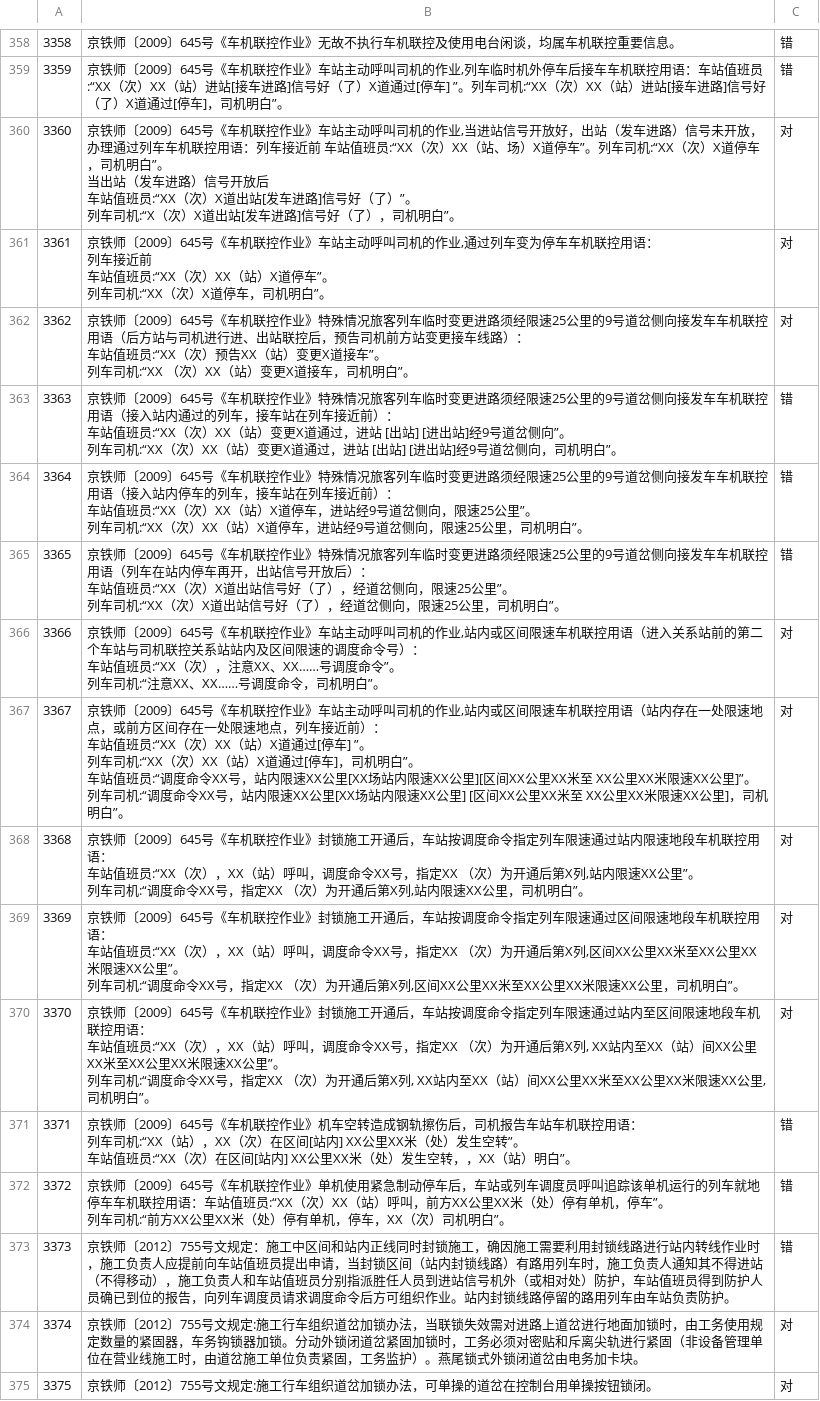
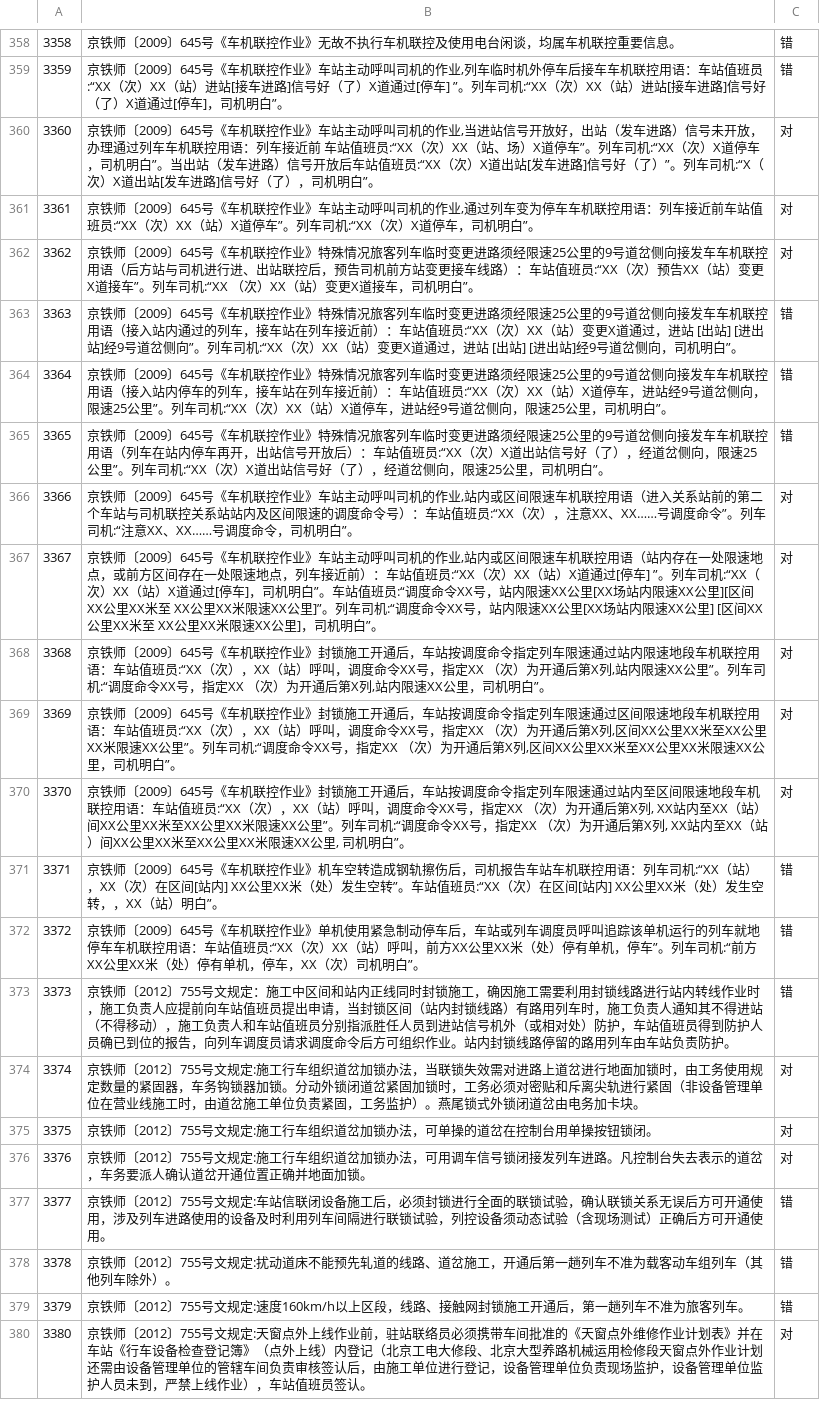
Before and after one commit to mingz2013/testpaper, a CSV file: panduan.csv, drawn as a sheet; only a part is shown, gaps mark what is left out; the shorter side is filled out with more unchanged rows.

```diff
--- a/panduan.csv
+++ b/panduan.csv
@@ -359,44 +359,15 @@
 3359,"京铁师〔2009〕645号《车机联控作业》车站主动呼叫司机的作业,列车临时机外停车后接车车机联控用语：车站值班员:“XX（次）XX（站）进站[接车进路]信号好（了）X道通过[停车] ”。列车司机:“XX（次）XX（站）进站[接车进路]信号好（了）X道通过[停车]，司机明白”。",错,,
-3360,"京铁师〔2009〕645号《车机联控作业》车站主动呼叫司机的作业,当进站信号开放好，出站（发车进路）信号未开放，办理通过列车车机联控用语：列车接近前 车站值班员:“XX（次）XX（站、场）X道停车”。列车司机:“XX（次）X道停车，司机明白”。
-当出站（发车进路）信号开放后
-车站值班员:“XX（次）X道出站[发车进路]信号好（了）”。
-列车司机:“X（次）X道出站[发车进路]信号好（了），司机明白”。",对,,
-3361,"京铁师〔2009〕645号《车机联控作业》车站主动呼叫司机的作业,通过列车变为停车车机联控用语：
-列车接近前
-车站值班员:“XX（次）XX（站）X道停车”。
-列车司机:“XX（次）X道停车，司机明白”。",对,,
-3362,"京铁师〔2009〕645号《车机联控作业》特殊情况旅客列车临时变更进路须经限速25公里的9号道岔侧向接发车车机联控用语（后方站与司机进行进、出站联控后，预告司机前方站变更接车线路）：
-车站值班员:“XX（次）预告XX（站）变更X道接车”。
-列车司机:“XX （次）XX（站）变更X道接车，司机明白”。",对,,
-3363,"京铁师〔2009〕645号《车机联控作业》特殊情况旅客列车临时变更进路须经限速25公里的9号道岔侧向接发车车机联控用语（接入站内通过的列车，接车站在列车接近前）：
-车站值班员:“XX（次）XX（站）变更X道通过，进站 [出站] [进出站]经9号道岔侧向”。
-列车司机:“XX（次）XX（站）变更X道通过，进站 [出站] [进出站]经9号道岔侧向，司机明白”。",错,,
-3364,"京铁师〔2009〕645号《车机联控作业》特殊情况旅客列车临时变更进路须经限速25公里的9号道岔侧向接发车车机联控用语（接入站内停车的列车，接车站在列车接近前）：
-车站值班员:“XX（次）XX（站）X道停车，进站经9号道岔侧向，限速25公里”。
-列车司机:“XX（次）XX（站）X道停车，进站经9号道岔侧向，限速25公里，司机明白”。",错,,
-3365,"京铁师〔2009〕645号《车机联控作业》特殊情况旅客列车临时变更进路须经限速25公里的9号道岔侧向接发车车机联控用语（列车在站内停车再开，出站信号开放后）：
-车站值班员:“XX（次）X道出站信号好（了），经道岔侧向，限速25公里”。
-列车司机:“XX（次）X道出站信号好（了），经道岔侧向，限速25公里，司机明白”。",错,,
-3366,"京铁师〔2009〕645号《车机联控作业》车站主动呼叫司机的作业,站内或区间限速车机联控用语（进入关系站前的第二个车站与司机联控关系站站内及区间限速的调度命令号）：
-车站值班员:“XX（次），注意XX、XX……号调度命令”。
-列车司机:“注意XX、XX……号调度命令，司机明白”。",对,,
-3367,"京铁师〔2009〕645号《车机联控作业》车站主动呼叫司机的作业,站内或区间限速车机联控用语（站内存在一处限速地点，或前方区间存在一处限速地点，列车接近前）：
-车站值班员:“XX（次）XX（站）X道通过[停车] ”。
-列车司机:“XX（次）XX（站）X道通过[停车]，司机明白”。
-车站值班员:“调度命令XX号，站内限速XX公里[XX场站内限速XX公里][区间XX公里XX米至 XX公里XX米限速XX公里]”。
-列车司机:“调度命令XX号，站内限速XX公里[XX场站内限速XX公里] [区间XX公里XX米至 XX公里XX米限速XX公里]，司机明白”。",对,,
-3368,"京铁师〔2009〕645号《车机联控作业》封锁施工开通后，车站按调度命令指定列车限速通过站内限速地段车机联控用语：
-车站值班员:“XX（次），XX（站）呼叫，调度命令XX号，指定XX （次）为开通后第X列,站内限速XX公里”。
-列车司机:“调度命令XX号，指定XX （次）为开通后第X列,站内限速XX公里，司机明白”。",对,,
-3369,"京铁师〔2009〕645号《车机联控作业》封锁施工开通后，车站按调度命令指定列车限速通过区间限速地段车机联控用语：
-车站值班员:“XX（次），XX（站）呼叫，调度命令XX号，指定XX （次）为开通后第X列,区间XX公里XX米至XX公里XX米限速XX公里”。
-列车司机:“调度命令XX号，指定XX （次）为开通后第X列,区间XX公里XX米至XX公里XX米限速XX公里，司机明白”。",对,,
-3370,"京铁师〔2009〕645号《车机联控作业》封锁施工开通后，车站按调度命令指定列车限速通过站内至区间限速地段车机联控用语：
-车站值班员:“XX（次），XX（站）呼叫，调度命令XX号，指定XX （次）为开通后第X列, XX站内至XX（站）间XX公里XX米至XX公里XX米限速XX公里”。
-列车司机:“调度命令XX号，指定XX （次）为开通后第X列, XX站内至XX（站）间XX公里XX米至XX公里XX米限速XX公里, 司机明白”。",对,,
-3371,"京铁师〔2009〕645号《车机联控作业》机车空转造成钢轨擦伤后，司机报告车站车机联控用语：
-列车司机:“XX（站），XX（次）在区间[站内] XX公里XX米（处）发生空转”。
-车站值班员:“XX（次）在区间[站内] XX公里XX米（处）发生空转，，XX（站）明白”。",错,,
-3372,"京铁师〔2009〕645号《车机联控作业》单机使用紧急制动停车后，车站或列车调度员呼叫追踪该单机运行的列车就地停车车机联控用语：车站值班员:“XX（次）XX（站）呼叫，前方XX公里XX米（处）停有单机，停车”。
-列车司机:“前方XX公里XX米（处）停有单机，停车，XX（次）司机明白”。",错,,
+3360,"京铁师〔2009〕645号《车机联控作业》车站主动呼叫司机的作业,当进站信号开放好，出站（发车进路）信号未开放，办理通过列车车机联控用语：列车接近前 车站值班员:“XX（次）XX（站、场）X道停车”。列车司机:“XX（次）X道停车，司机明白”。当出站（发车进路）信号开放后车站值班员:“XX（次）X道出站[发车进路]信号好（了）”。列车司机:“X（次）X道出站[发车进路]信号好（了），司机明白”。",对,,
+3361,"京铁师〔2009〕645号《车机联控作业》车站主动呼叫司机的作业,通过列车变为停车车机联控用语：列车接近前车站值班员:“XX（次）XX（站）X道停车”。列车司机:“XX（次）X道停车，司机明白”。",对,,
+3362,"京铁师〔2009〕645号《车机联控作业》特殊情况旅客列车临时变更进路须经限速25公里的9号道岔侧向接发车车机联控用语（后方站与司机进行进、出站联控后，预告司机前方站变更接车线路）：车站值班员:“XX（次）预告XX（站）变更X道接车”。列车司机:“XX （次）XX（站）变更X道接车，司机明白”。",对,,
+3363,"京铁师〔2009〕645号《车机联控作业》特殊情况旅客列车临时变更进路须经限速25公里的9号道岔侧向接发车车机联控用语（接入站内通过的列车，接车站在列车接近前）：车站值班员:“XX（次）XX（站）变更X道通过，进站 [出站] [进出站]经9号道岔侧向”。列车司机:“XX（次）XX（站）变更X道通过，进站 [出站] [进出站]经9号道岔侧向，司机明白”。",错,,
+3364,"京铁师〔2009〕645号《车机联控作业》特殊情况旅客列车临时变更进路须经限速25公里的9号道岔侧向接发车车机联控用语（接入站内停车的列车，接车站在列车接近前）：车站值班员:“XX（次）XX（站）X道停车，进站经9号道岔侧向，限速25公里”。列车司机:“XX（次）XX（站）X道停车，进站经9号道岔侧向，限速25公里，司机明白”。",错,,
+3365,"京铁师〔2009〕645号《车机联控作业》特殊情况旅客列车临时变更进路须经限速25公里的9号道岔侧向接发车车机联控用语（列车在站内停车再开，出站信号开放后）：车站值班员:“XX（次）X道出站信号好（了），经道岔侧向，限速25公里”。列车司机:“XX（次）X道出站信号好（了），经道岔侧向，限速25公里，司机明白”。",错,,
+3366,"京铁师〔2009〕645号《车机联控作业》车站主动呼叫司机的作业,站内或区间限速车机联控用语（进入关系站前的第二个车站与司机联控关系站站内及区间限速的调度命令号）：车站值班员:“XX（次），注意XX、XX……号调度命令”。列车司机:“注意XX、XX……号调度命令，司机明白”。",对,,
+3367,"京铁师〔2009〕645号《车机联控作业》车站主动呼叫司机的作业,站内或区间限速车机联控用语（站内存在一处限速地点，或前方区间存在一处限速地点，列车接近前）：车站值班员:“XX（次）XX（站）X道通过[停车] ”。列车司机:“XX（次）XX（站）X道通过[停车]，司机明白”。车站值班员:“调度命令XX号，站内限速XX公里[XX场站内限速XX公里][区间XX公里XX米至 XX公里XX米限速XX公里]”。列车司机:“调度命令XX号，站内限速XX公里[XX场站内限速XX公里] [区间XX公里XX米至 XX公里XX米限速XX公里]，司机明白”。",对,,
+3368,"京铁师〔2009〕645号《车机联控作业》封锁施工开通后，车站按调度命令指定列车限速通过站内限速地段车机联控用语：车站值班员:“XX（次），XX（站）呼叫，调度命令XX号，指定XX （次）为开通后第X列,站内限速XX公里”。列车司机:“调度命令XX号，指定XX （次）为开通后第X列,站内限速XX公里，司机明白”。",对,,
+3369,"京铁师〔2009〕645号《车机联控作业》封锁施工开通后，车站按调度命令指定列车限速通过区间限速地段车机联控用语：车站值班员:“XX（次），XX（站）呼叫，调度命令XX号，指定XX （次）为开通后第X列,区间XX公里XX米至XX公里XX米限速XX公里”。列车司机:“调度命令XX号，指定XX （次）为开通后第X列,区间XX公里XX米至XX公里XX米限速XX公里，司机明白”。",对,,
+3370,"京铁师〔2009〕645号《车机联控作业》封锁施工开通后，车站按调度命令指定列车限速通过站内至区间限速地段车机联控用语：车站值班员:“XX（次），XX（站）呼叫，调度命令XX号，指定XX （次）为开通后第X列, XX站内至XX（站）间XX公里XX米至XX公里XX米限速XX公里”。列车司机:“调度命令XX号，指定XX （次）为开通后第X列, XX站内至XX（站）间XX公里XX米至XX公里XX米限速XX公里, 司机明白”。",对,,
+3371,"京铁师〔2009〕645号《车机联控作业》机车空转造成钢轨擦伤后，司机报告车站车机联控用语：列车司机:“XX（站），XX（次）在区间[站内] XX公里XX米（处）发生空转”。车站值班员:“XX（次）在区间[站内] XX公里XX米（处）发生空转，，XX（站）明白”。",错,,
+3372,"京铁师〔2009〕645号《车机联控作业》单机使用紧急制动停车后，车站或列车调度员呼叫追踪该单机运行的列车就地停车车机联控用语：车站值班员:“XX（次）XX（站）呼叫，前方XX公里XX米（处）停有单机，停车”。列车司机:“前方XX公里XX米（处）停有单机，停车，XX（次）司机明白”。",错,,
 3373,京铁师〔2012〕755号文规定：施工中区间和站内正线同时封锁施工，确因施工需要利用封锁线路进行站内转线作业时，施工负责人应提前向车站值班员提出申请，当封锁区间（站内封锁线路）有路用列车时，施工负责人通知其不得进站（不得移动），施工负责人和车站值班员分别指派胜任人员到进站信号机外（或相对处）防护，车站值班员得到防护人员确已到位的报告，向列车调度员请求调度命令后方可组织作业。站内封锁线路停留的路用列车由车站负责防护。,错,,
```
Also changed, not shown: danxuan.csv, duoxuan.csv, 1 other file.
